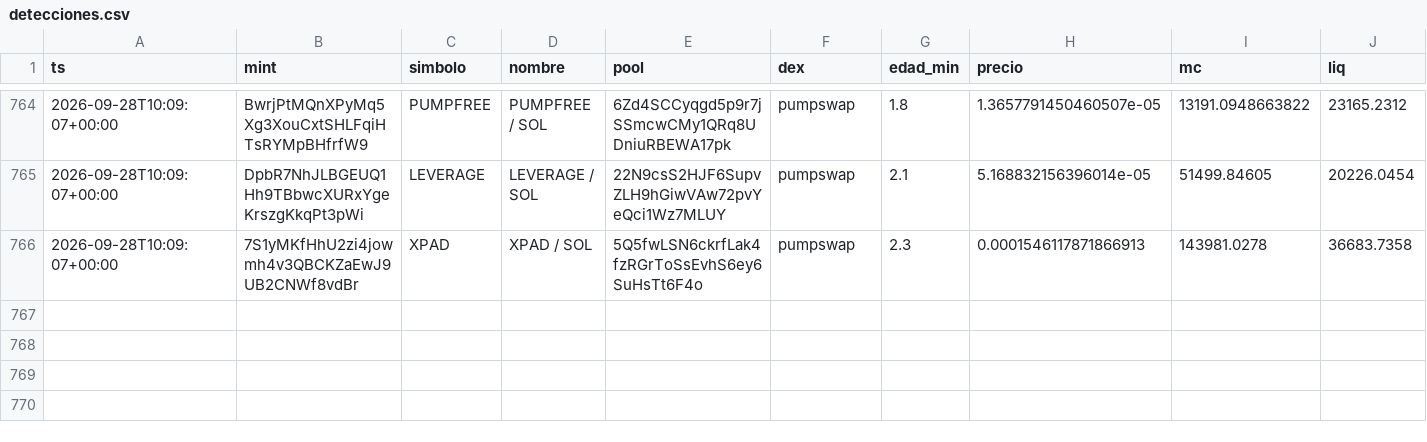
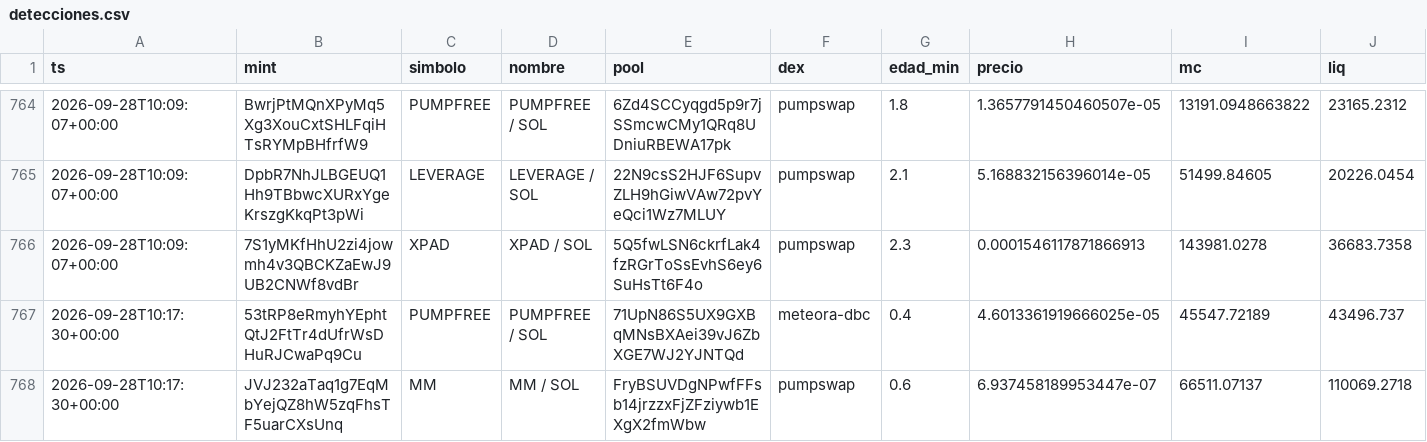
Before and after one commit to eriphelo15/An-lisis-cuantitativo, a CSV file: detecciones.csv, drawn as a sheet; only a part is shown, gaps mark what is left out; rows hold the shown columns only; the diff names each change by its address in the sheet, - before the commit and + after, or states it on an @@ line.

```diff
--- a/detecciones.csv
+++ b/detecciones.csv
+row 767: 2026-09-28T10:17:30+00:00 | 53tRP8eRmyhYEphtQtJ2FtTr4dUfrWsDHuRJCwaPq9Cu | PUMPFREE | PUMPFREE / SOL | 71UpN86S5UX9GXBqMNsBXAei39vJ6ZbXGE7WJ2YJNTQd | meteora-dbc | 0.4 | 4.6013361919666025e-05 | 45547.72189 | 43496.737
+row 768: 2026-09-28T10:17:30+00:00 | JVJ232aTaq1g7EqMbYejQZ8hW5zqFhsTF5uarCXsUnq | MM | MM / SOL | FryBSUVDgNPwfFFsb14jrzzxFjZFziywb1EXgX2fmWbw | pumpswap | 0.6 | 6.937458189953447e-07 | 66511.07137 | 110069.2718
```
Also changed, not shown: alertas.csv, 3 other files.
